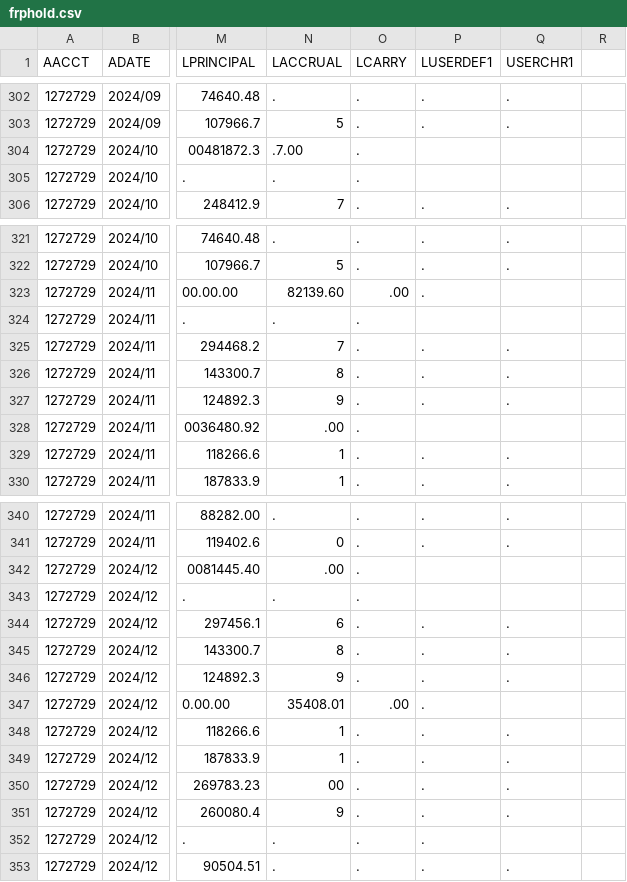
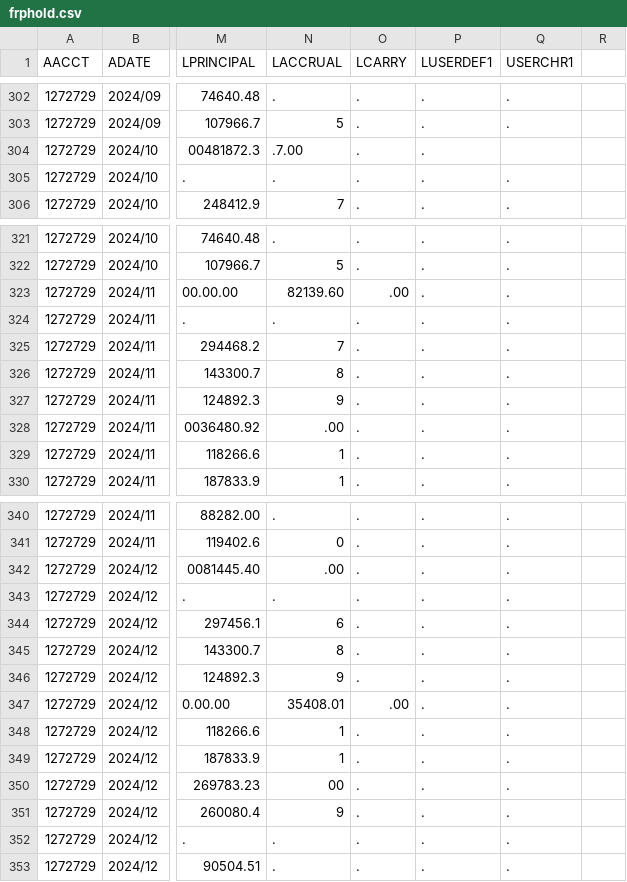
Before and after one commit to behickok/api-duckdb, a CSV file: data/frphold.csv, drawn as a sheet; only a part is shown, gaps mark what is left out; the diff covers the shown part only; the diff names each change by its address in the sheet, - before the commit and + after, or states it on an @@ line.

```diff
--- a/data/frphold.csv
+++ b/data/frphold.csv
-P304:P305 (LUSERDEF1): (empty)
+P304:P305 (LUSERDEF1): .
-Q305 (USERCHR1): (empty)
+Q305 (USERCHR1): .
-Q323:Q324 (USERCHR1): (empty)
+Q323:Q324 (USERCHR1): .
-P324 (LUSERDEF1): (empty)
+P324 (LUSERDEF1): .
-P328 (LUSERDEF1): (empty)
+P328 (LUSERDEF1): .
-Q328 (USERCHR1): (empty)
+Q328 (USERCHR1): .
-P342:P343 (LUSERDEF1): (empty)
+P342:P343 (LUSERDEF1): .
-Q342:Q343 (USERCHR1): (empty)
+Q342:Q343 (USERCHR1): .
-Q347 (USERCHR1): (empty)
+Q347 (USERCHR1): .
-Q352 (USERCHR1): (empty)
+Q352 (USERCHR1): .
```
Also changed, not shown: 9 edited cells elsewhere in this file, 2 other files.
